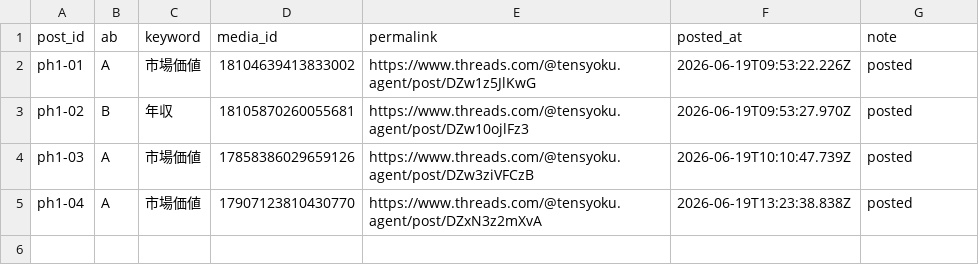
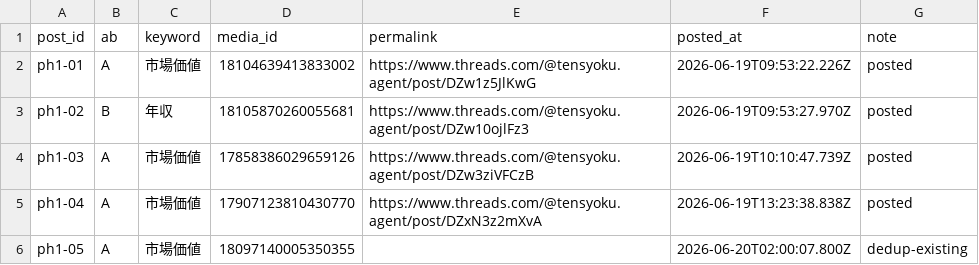
Before and after one commit to nishino2831-arch/threads-auto, a CSV file: data/phase1_delivery_log.csv, drawn as a sheet; the diff names each change by its address in the sheet, - before the commit and + after, or states it on an @@ line.

```diff
--- a/data/phase1_delivery_log.csv
+++ b/data/phase1_delivery_log.csv
+row 6: ph1-05 | A | 市場価値 | 18097140005350355 |  | 2026-06-20T02:00:07.800Z | dedup-existing
```
Also changed, not shown: 1 other file.
